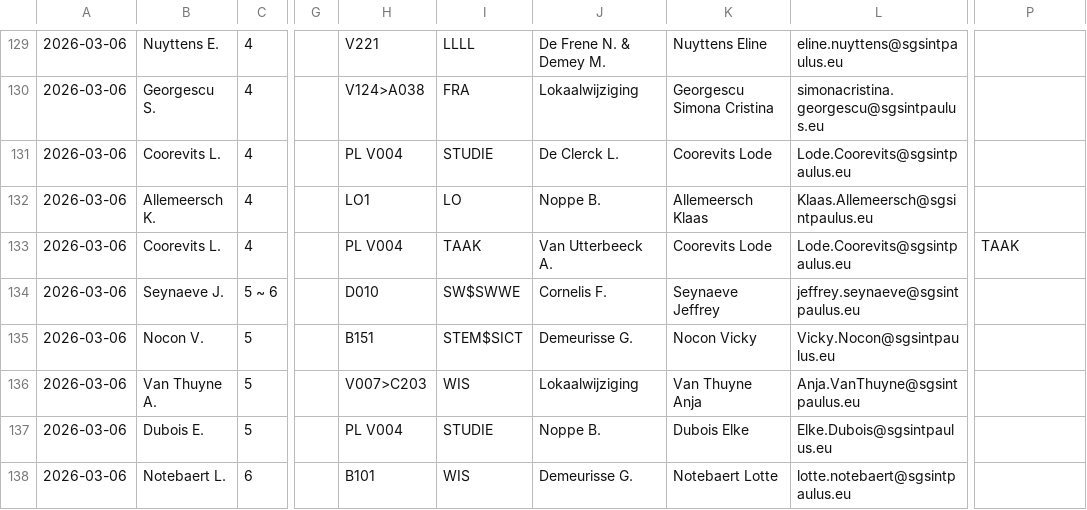
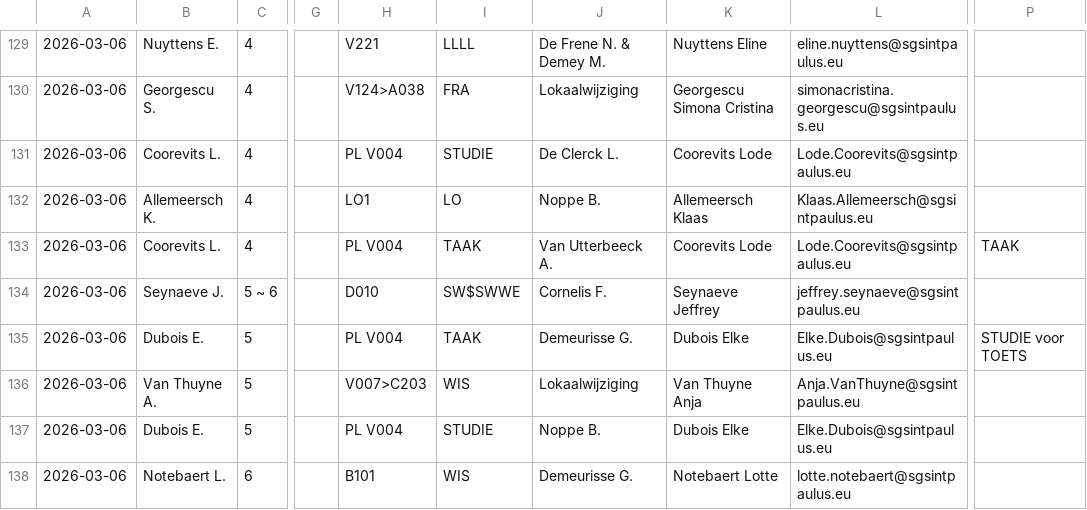
Before and after one commit to tomvanwehaege/xibo-database, a CSV file: xibo-vervangingen.csv, drawn as a sheet; only a part is shown, gaps mark what is left out; the diff names each change by its address in the sheet, - before the commit and + after, or states it on an @@ line.

Commit message:
Automatische update vanuit OneDrive

```diff
--- a/xibo-vervangingen.csv
+++ b/xibo-vervangingen.csv
-B135: Nocon V.
+B135: Dubois E.
-H135: B151
+H135: PL V004
-I135: STEM$SICT
+I135: TAAK
-K135: Nocon Vicky
+K135: Dubois Elke
-L135: Vicky.Nocon@sgsintpaulus.eu
+L135: Elke.Dubois@sgsintpaulus.eu
-P135: (empty)
+P135: STUDIE voor TOETS
```
